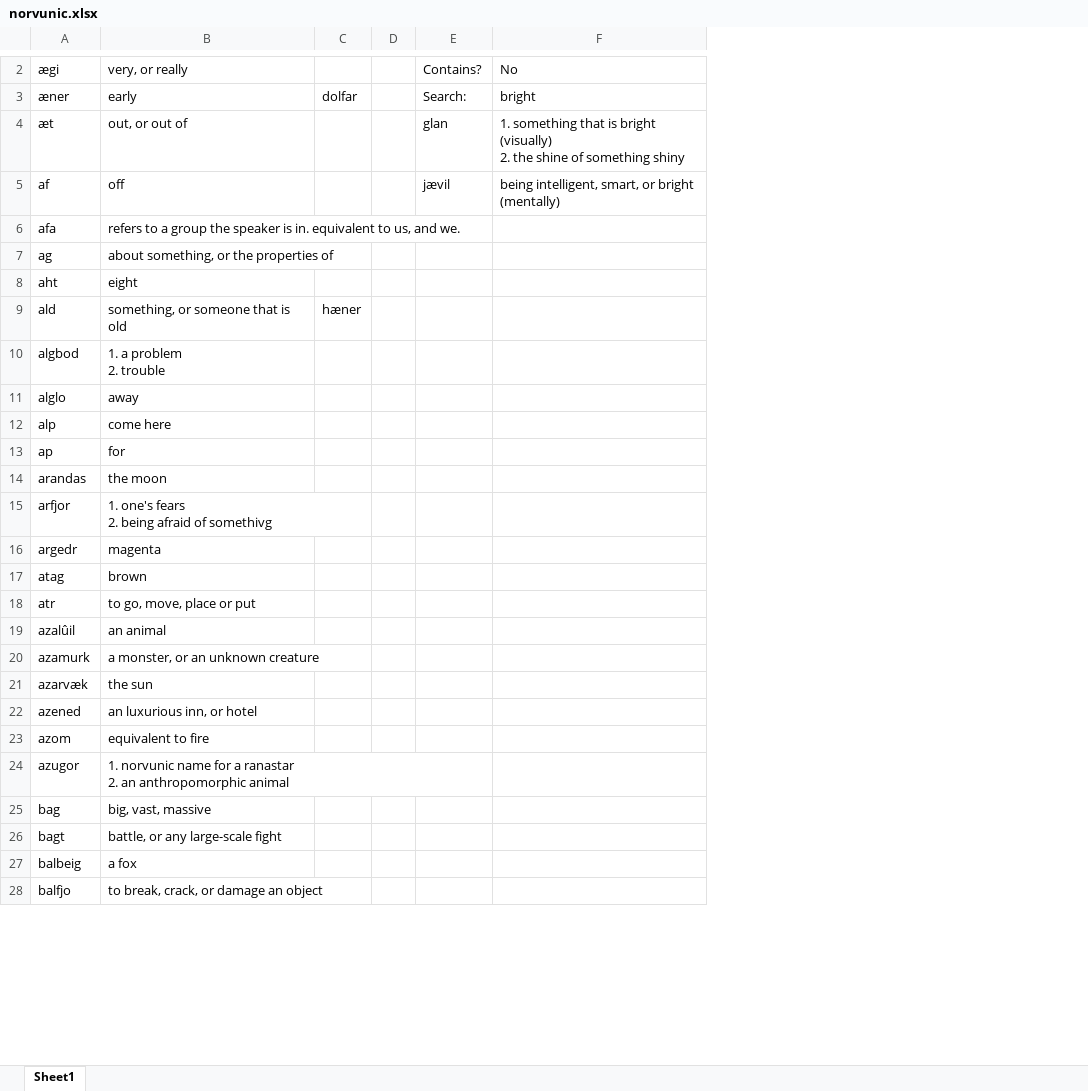
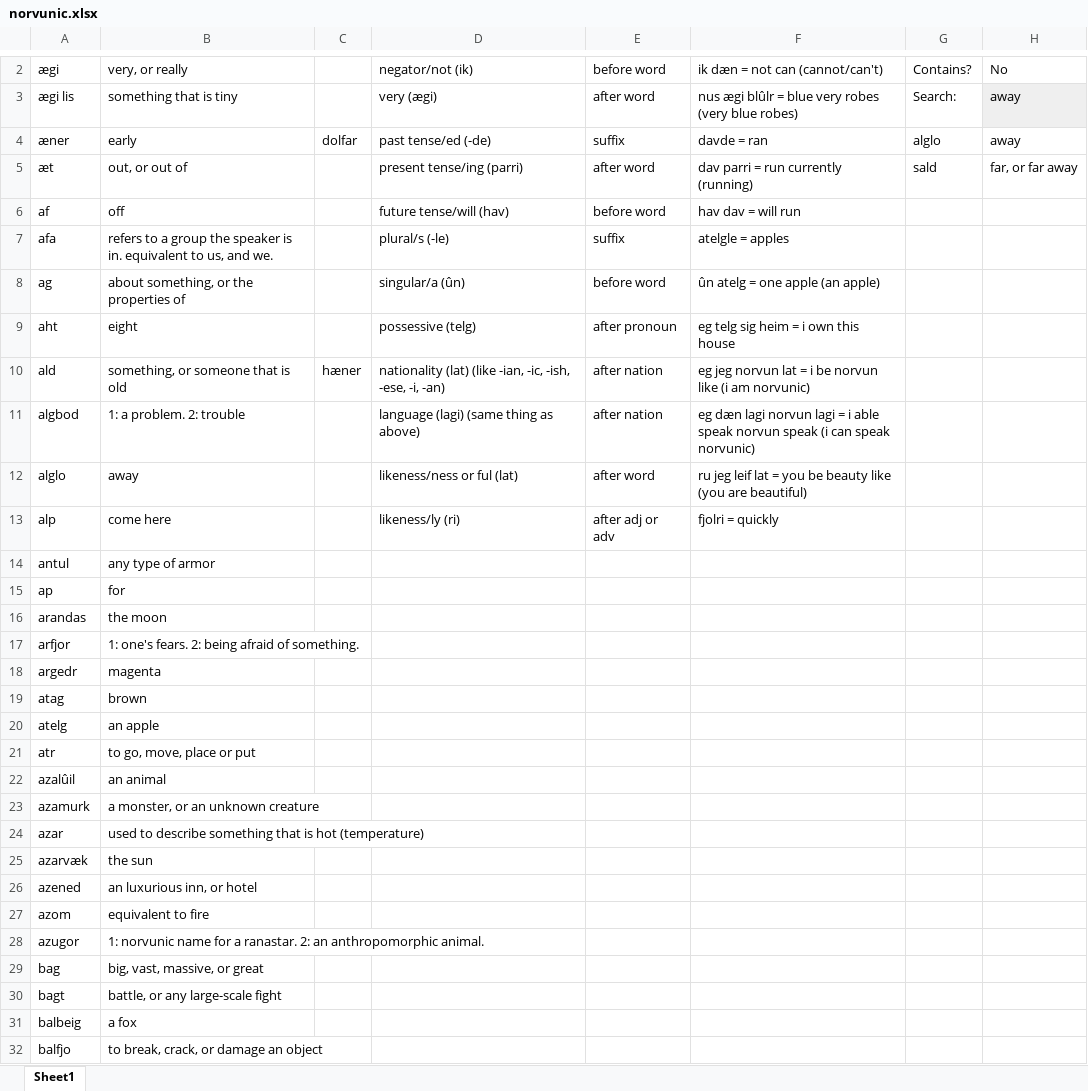
Before and after one commit to Oneo64/Aldpor, an Excel workbook: Conlangs/norvunic.xlsx, sheet Sheet1, drawn as a sheet; only a part is shown, gaps mark what is left out; values as stored, in another font and other column widths than the file's, no borders; charts and pictures not drawn; removed rows and columns are numbered as before the commit, all else as after; ↵ is a line break in a cell; the diff covers the shown part only; the diff names each change by its address in the sheet, - before the commit and + after, or states it on an @@ line.

Commit message:
*chefs kiss*
whats wrong with me

```diff
--- a/Conlangs/norvunic.xlsx (sheet Sheet1)
+++ b/Conlangs/norvunic.xlsx (sheet Sheet1)
-column D, empty
+column D, row 2: negator/not (ik); rows 4-13: past tense/ed (-de) | present tense/ing (parri) | future tense/will (hav) | plural/s (-le) | singular/a (ûn) | possessive (telg) | nationality (lat) (like -ian, -ic, -ish, -ese, -i, -an) | language (lagi) (same thing as above) | likeness/ness or ful (lat) | likeness/ly (ri)
+column E, row 2: before word; rows 4-13: suffix | after word | before word | suffix | before word | after pronoun | after nation | after nation | after word | after adj or adv
+column F, row 2: ik dæn = not can (cannot/can't); rows 4-13: davde = ran | dav parri = run currently (running) | hav dav = will run | atelgle = apples | ûn atelg = one apple (an apple) | eg telg sig heim = i own this house | eg jeg norvun lat = i be norvun like (i am norvunic) | eg dæn lagi norvun lagi = i able speak norvun speak (i can speak norvunic) | ru jeg leif lat = you be beauty like (you are beautiful) | fjolri = quickly
-column F, rows 2-5: No | bright | 1. something that is bright (visually) ↵ 2. the shine of something shiny | being intelligent, smart, or bright (mentally)
+column H, row 2: No; rows 4-5: away | far, or far away
+row 3: ægi lis | something that is tiny |  | very (ægi) | after word | nus ægi blûlr = blue very robes (very blue robes) | Search: | away
-G4: Search:
+G4: alglo
-G5: glan
+G5: sald
-G6: jævil
+G6: (empty)
-B11: 1. a problem ↵ 2. trouble
+B11: 1: a problem. 2: trouble
+row 14: antul | any type of armor
-B17: 1. one's fears ↵ 2. being afraid of somethivg
+B17: 1: one's fears. 2: being afraid of something.
+row 20: atelg | an apple
+row 24: azar | used to describe something that is hot (temperature)
-B28: 1. norvunic name for a ranastar ↵ 2. an anthropomorphic animal
+B28: 1: norvunic name for a ranastar. 2: an anthropomorphic animal.
-B29: big, vast, massive
+B29: big, vast, massive, or great
```
Also changed, not shown: 78 added rows, 2 removed rows and 35 edited cells elsewhere in this sheet.
